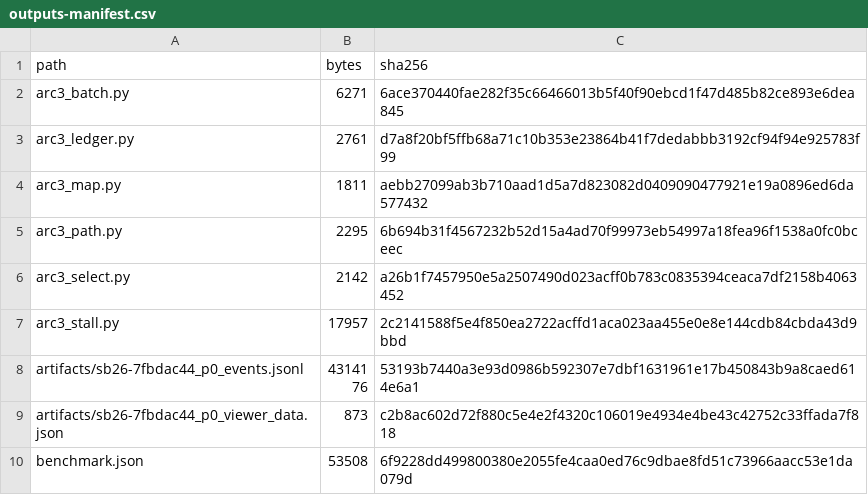
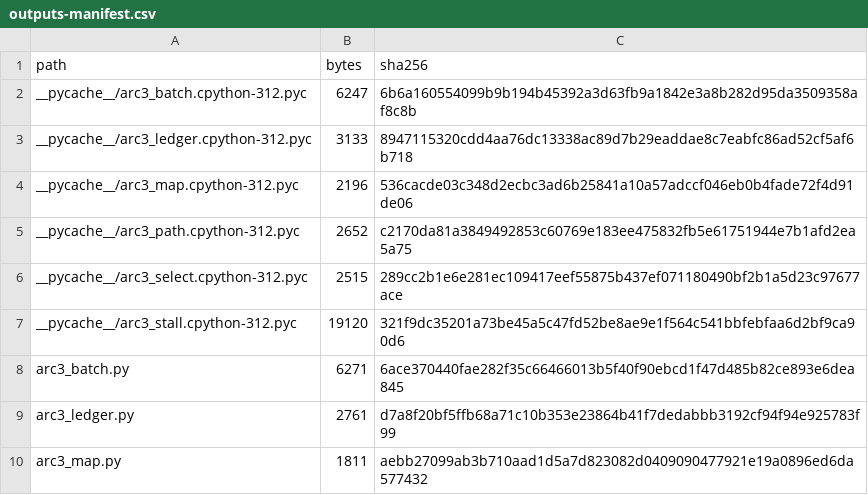
Before and after one commit to The-Adimension/ARCAID-2026, a CSV file: Submissions/ARC-AGI-3/2026-09-22__arc3-duck-fp4-prompts/v1__2026-09-22__LB-3.01/outputs-manifest.csv, drawn as a sheet; only a part is shown; the shorter side is filled out with more unchanged rows; the diff names each change by its address in the sheet, - before the commit and + after, or states it on an @@ line.

```diff
--- a/Submissions/ARC-AGI-3/2026-09-22__arc3-duck-fp4-prompts/v1__2026-09-22__LB-3.01/outputs-manifest.csv
+++ b/Submissions/ARC-AGI-3/2026-09-22__arc3-duck-fp4-prompts/v1__2026-09-22__LB-3.01/outputs-manifest.csv
+row 2: __pycache__/arc3_batch.cpython-312.pyc | 6247 | 6b6a160554099b9b194b45392a3d63fb9a1842e3a8b282d95da3509358af8c8b
+row 3: __pycache__/arc3_ledger.cpython-312.pyc | 3133 | 8947115320cdd4aa76dc13338ac89d7b29eaddae8c7eabfc86ad52cf5af6b718
+row 4: __pycache__/arc3_map.cpython-312.pyc | 2196 | 536cacde03c348d2ecbc3ad6b25841a10a57adccf046eb0b4fade72f4d91de06
+row 5: __pycache__/arc3_path.cpython-312.pyc | 2652 | c2170da81a3849492853c60769e183ee475832fb5e61751944e7b1afd2ea5a75
+row 6: __pycache__/arc3_select.cpython-312.pyc | 2515 | 289cc2b1e6e281ec109417eef55875b437ef071180490bf2b1a5d23c97677ace
+row 7: __pycache__/arc3_stall.cpython-312.pyc | 19120 | 321f9dc35201a73be45a5c47fd52be8ae9e1f564c541bbfebfaa6d2bf9ca90d6
```
Also changed, not shown: Submissions/ARC-AGI-3/2026-09-19__arc3-duck-fp4-reset/v2__2026-09-19__save-run-error/outputs-manifest.csv, Submissions/ARC-AGI-3/2026-09-19__arc3-duck-fp4-reset/v3__2026-09-20__LB-3.37/outputs-manifest.csv, 57 other files.
